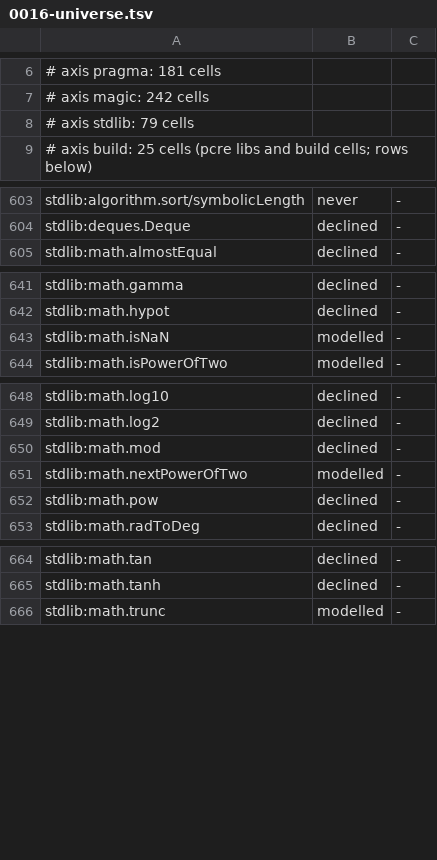
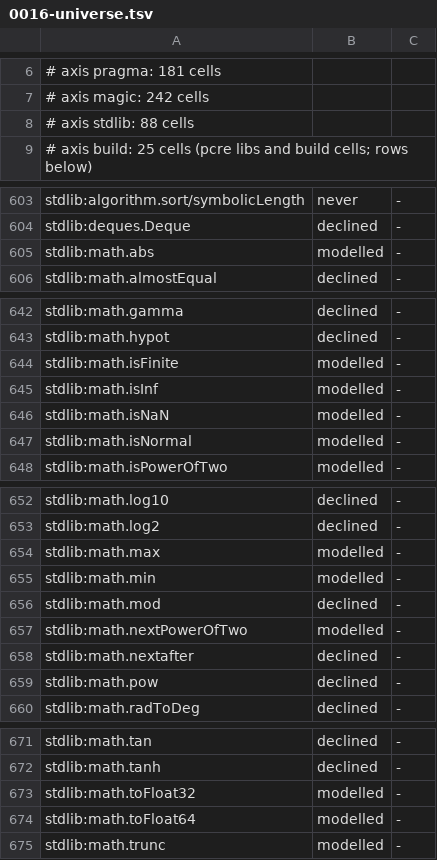
Before and after one commit to coreyleavitt/nelli, a TSV file: docs/rfc/0016-universe.tsv, drawn as a sheet; only a part is shown, gaps mark what is left out.

Commit message:
RFC-0016 ADM-IR: opaque-call scan, float math call, arithmetic stamp and magic arms take their axis's proof (walker 303)
mkOpaqueCall takes an OpaqueScan filled only through admitted definedness and
magic-defect rows; mkMathCall takes the stdlib row's Admit and the parser
declines a declined or absent float row at parse time; mkArithBlock takes an
ArithScopeProof built from a pragma row, a stdlib row or the build;
dispatchMagic runs every arm under lowerMagic(proof). Censuses count raw
constructions and magic arms outside the helper. PCRE is documented as the
axis enforced at its runtime consumer.

```diff
--- a/docs/rfc/0016-universe.tsv
+++ b/docs/rfc/0016-universe.tsv
@@ -7,3 +7,3 @@
 # axis magic: 242 cells
-# axis stdlib: 79 cells
+# axis stdlib: 88 cells
 # axis build: 25 cells (pcre libs and build cells; rows below)
@@ -604,2 +604,3 @@ stdlib:algorithm.sort/symbolicLength	never	-
 stdlib:deques.Deque	declined	-
+stdlib:math.abs	modelled	-
 stdlib:math.almostEqual	declined	-
@@ -642,3 +643,6 @@ stdlib:math.gamma	declined	-
 stdlib:math.hypot	declined	-
+stdlib:math.isFinite	modelled	-
+stdlib:math.isInf	modelled	-
 stdlib:math.isNaN	modelled	-
+stdlib:math.isNormal	modelled	-
 stdlib:math.isPowerOfTwo	modelled	-
@@ -649,4 +653,7 @@ stdlib:math.log10	declined	-
 stdlib:math.log2	declined	-
+stdlib:math.max	modelled	-
+stdlib:math.min	modelled	-
 stdlib:math.mod	declined	-
 stdlib:math.nextPowerOfTwo	modelled	-
+stdlib:math.nextafter	declined	-
 stdlib:math.pow	declined	-
@@ -665,2 +672,4 @@ stdlib:math.tan	declined	-
 stdlib:math.tanh	declined	-
+stdlib:math.toFloat32	modelled	-
+stdlib:math.toFloat64	modelled	-
 stdlib:math.trunc	modelled	-
```
Also changed, not shown: 15 other files.
